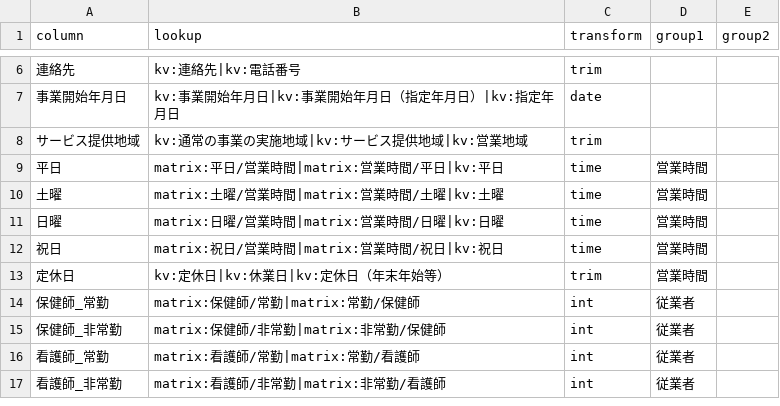
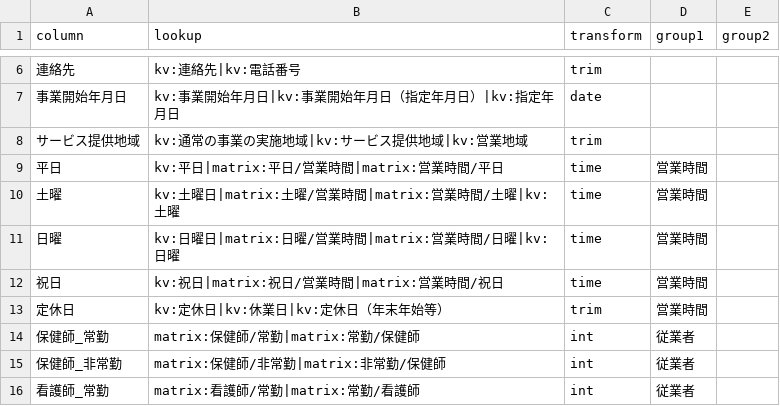
Before and after one commit to s2525keita3/jnhc_self_check, a CSV file: kaigo_kensaku/config/fields_houkan.csv, drawn as a sheet; only a part is shown, gaps mark what is left out; the shorter side is filled out with more unchanged rows.

```diff
--- a/kaigo_kensaku/config/fields_houkan.csv
+++ b/kaigo_kensaku/config/fields_houkan.csv
@@ -8,6 +8,6 @@ column,lookup,transform,group1,group2
 サービス提供地域,kv:通常の事業の実施地域|kv:サービス提供地域|kv:営業地域,trim,,
-平日,matrix:平日/営業時間|matrix:営業時間/平日|kv:平日,time,営業時間,
-土曜,matrix:土曜/営業時間|matrix:営業時間/土曜|kv:土曜,time,営業時間,
-日曜,matrix:日曜/営業時間|matrix:営業時間/日曜|kv:日曜,time,営業時間,
-祝日,matrix:祝日/営業時間|matrix:営業時間/祝日|kv:祝日,time,営業時間,
+平日,kv:平日|matrix:平日/営業時間|matrix:営業時間/平日,time,営業時間,
+土曜,kv:土曜日|matrix:土曜/営業時間|matrix:営業時間/土曜|kv:土曜,time,営業時間,
+日曜,kv:日曜日|matrix:日曜/営業時間|matrix:営業時間/日曜|kv:日曜,time,営業時間,
+祝日,kv:祝日|matrix:祝日/営業時間|matrix:営業時間/祝日,time,営業時間,
 定休日,kv:定休日|kv:休業日|kv:定休日（年末年始等）,trim,営業時間,
```
Also changed, not shown: kaigo_kensaku/config/fields_kyotaku.csv, 9 other files.
